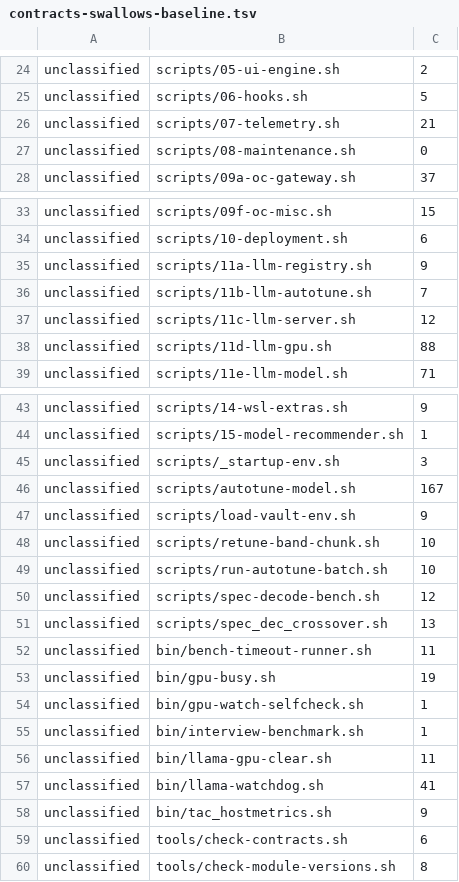
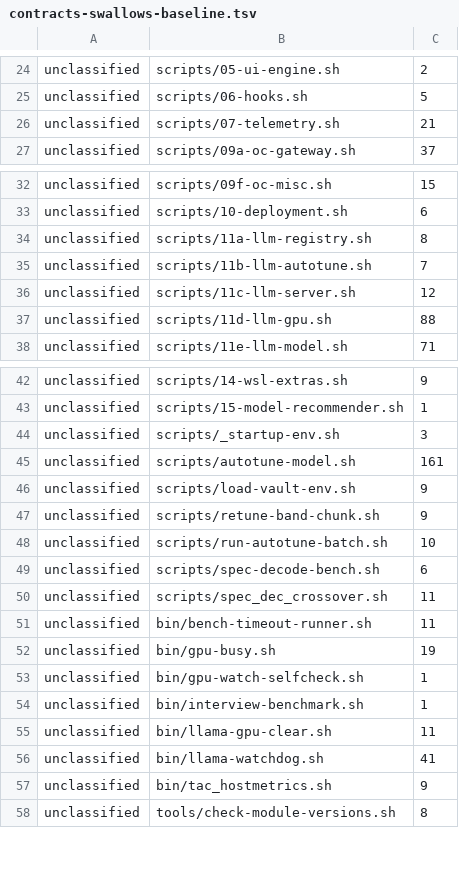
Before and after one commit to waynegault/ubuntu-console, a TSV file: tools/contracts-swallows-baseline.tsv, drawn as a sheet; only a part is shown, gaps mark what is left out.

Commit message:
chore(contracts): lower the six stale swallow-baseline rows to the measured counts
`tools/check-contracts.sh swallows` reported six STALE rows (their baseline counts
were higher than the population actually is) plus two redundant rows — a 0-count
file and tools/check-contracts.sh, now at 0 unclassified.  The file's own
convention is "a count may FALL freely (... the baseline can follow)", and the tool
ships the sanctioned read-only path: `swallows --print-baseline` prints paste-ready
rows.  Rebuilt the rows from that output, header comments preserved (48 rows):

  11a-llm-registry   9 -> 8     autotune-model    167 -> 161
  retune-band-chunk 10 -> 9     spec-decode-bench  12 -> 6
  spec_dec_crossover 13 -> 11
  dropped: scripts/08-maintenance.sh (0), tools/check-contracts.sh (0)

The gate is TIGHTER, not relaxed: the baseline now matches reality, so a new
unclassified swallow in any of these files fails the check instead of hiding under
headroom.  Verified: check-contracts[swallows] OK, 48 rows, no STALE; docs-sync
green on HEAD.

Not mine, left untouched: another session's in-flight gateway-health fix
(scripts/09e-oc-health.sh, scripts/oc-health-check.py, tests/test_oc_health_check.py,
tests/unit/33-daemon-guard-patch.bats) — the working-tree docs/ratchet drift this
commit is deliberately judged apart from.

```diff
--- a/tools/contracts-swallows-baseline.tsv
+++ b/tools/contracts-swallows-baseline.tsv
@@ -26,3 +26,2 @@ unclassified	scripts/06-hooks.sh	5
 unclassified	scripts/07-telemetry.sh	21
-unclassified	scripts/08-maintenance.sh	0
 unclassified	scripts/09a-oc-gateway.sh	37
@@ -34,3 +33,3 @@ unclassified	scripts/09f-oc-misc.sh	15
 unclassified	scripts/10-deployment.sh	6
-unclassified	scripts/11a-llm-registry.sh	9
+unclassified	scripts/11a-llm-registry.sh	8
 unclassified	scripts/11b-llm-autotune.sh	7
@@ -45,8 +44,8 @@ unclassified	scripts/15-model-recommender.sh	1
 unclassified	scripts/_startup-env.sh	3
-unclassified	scripts/autotune-model.sh	167
+unclassified	scripts/autotune-model.sh	161
 unclassified	scripts/load-vault-env.sh	9
-unclassified	scripts/retune-band-chunk.sh	10
+unclassified	scripts/retune-band-chunk.sh	9
 unclassified	scripts/run-autotune-batch.sh	10
-unclassified	scripts/spec-decode-bench.sh	12
-unclassified	scripts/spec_dec_crossover.sh	13
+unclassified	scripts/spec-decode-bench.sh	6
+unclassified	scripts/spec_dec_crossover.sh	11
 unclassified	bin/bench-timeout-runner.sh	11
@@ -58,3 +57,2 @@ unclassified	bin/llama-watchdog.sh	41
 unclassified	bin/tac_hostmetrics.sh	9
-unclassified	tools/check-contracts.sh	6
 unclassified	tools/check-module-versions.sh	8
```
